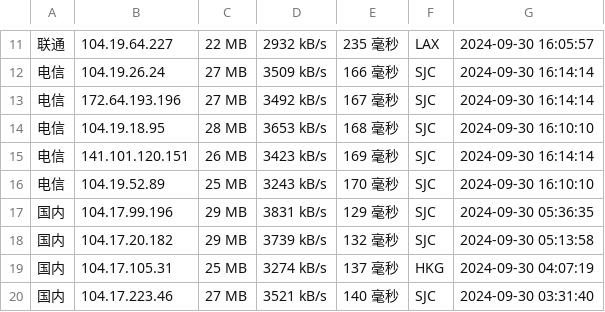
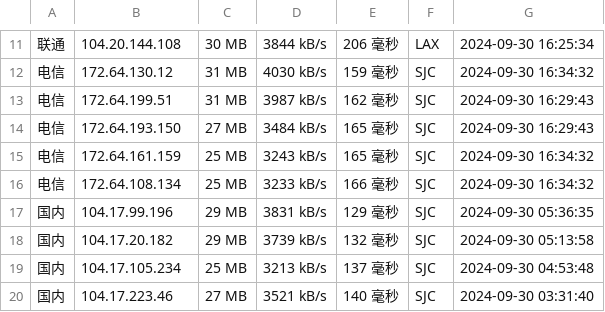
Before and after one commit to chenghua-x/cfipv4db, a CSV file: cfip.csv, drawn as a sheet; only a part is shown, gaps mark what is left out; the diff covers the shown part only.

```diff
--- a/cfip.csv
+++ b/cfip.csv
@@ -11,10 +11,10 @@
-联通,104.19.64.227,22 MB,2932 kB/s,235 毫秒,LAX,2024-09-30 16:05:57
-电信,104.19.26.24,27 MB,3509 kB/s,166 毫秒,SJC,2024-09-30 16:14:14
-电信,172.64.193.196,27 MB,3492 kB/s,167 毫秒,SJC,2024-09-30 16:14:14
-电信,104.19.18.95,28 MB,3653 kB/s,168 毫秒,SJC,2024-09-30 16:10:10
-电信,141.101.120.151,26 MB,3423 kB/s,169 毫秒,SJC,2024-09-30 16:14:14
-电信,104.19.52.89,25 MB,3243 kB/s,170 毫秒,SJC,2024-09-30 16:10:10
+联通,104.20.144.108,30 MB,3844 kB/s,206 毫秒,LAX,2024-09-30 16:25:34
+电信,172.64.130.12,31 MB,4030 kB/s,159 毫秒,SJC,2024-09-30 16:34:32
+电信,172.64.199.51,31 MB,3987 kB/s,162 毫秒,SJC,2024-09-30 16:29:43
+电信,172.64.193.150,27 MB,3484 kB/s,165 毫秒,SJC,2024-09-30 16:29:43
+电信,172.64.161.159,25 MB,3243 kB/s,165 毫秒,SJC,2024-09-30 16:34:32
+电信,172.64.108.134,25 MB,3233 kB/s,166 毫秒,SJC,2024-09-30 16:34:32
 国内,104.17.99.196,29 MB,3831 kB/s,129 毫秒,SJC,2024-09-30 05:36:35
 国内,104.17.20.182,29 MB,3739 kB/s,132 毫秒,SJC,2024-09-30 05:13:58
-国内,104.17.105.31,25 MB,3274 kB/s,137 毫秒,HKG,2024-09-30 04:07:19
+国内,104.17.105.234,25 MB,3213 kB/s,137 毫秒,SJC,2024-09-30 04:53:48
 国内,104.17.223.46,27 MB,3521 kB/s,140 毫秒,SJC,2024-09-30 03:31:40
```
Also changed, not shown: 5 added rows, 5 removed rows and 23 edited cells elsewhere in this file, 1 other file.
